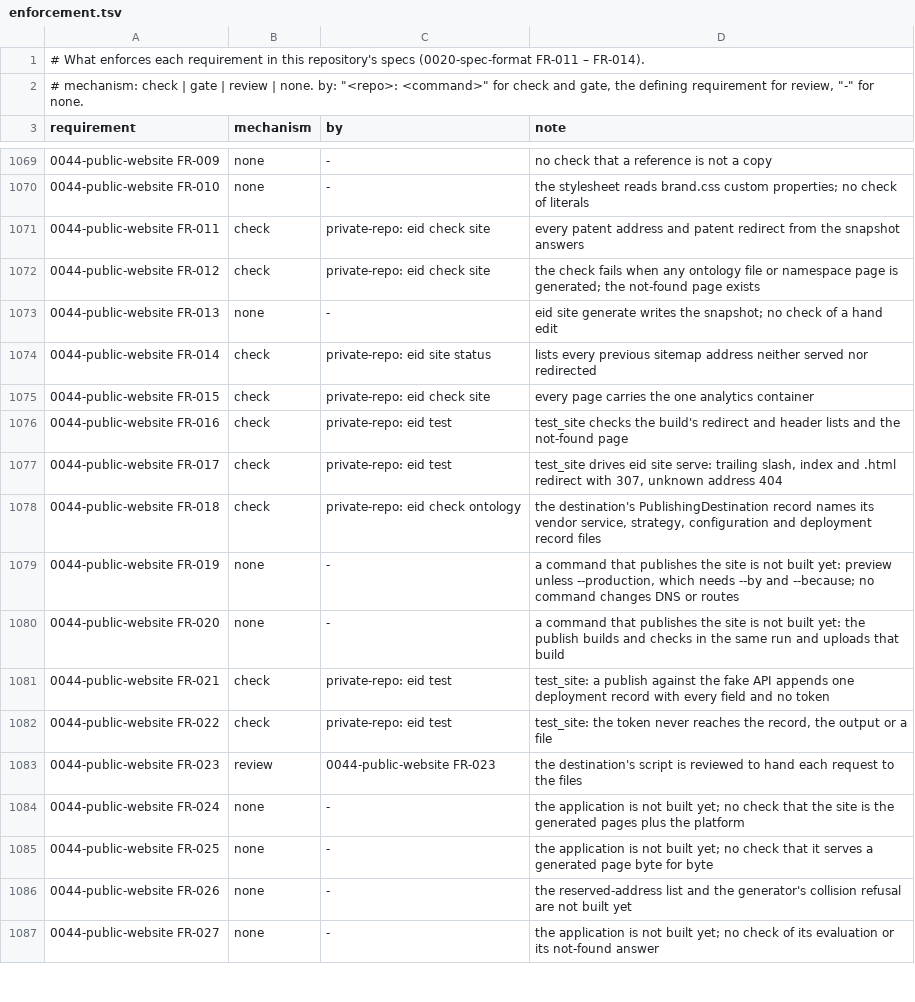
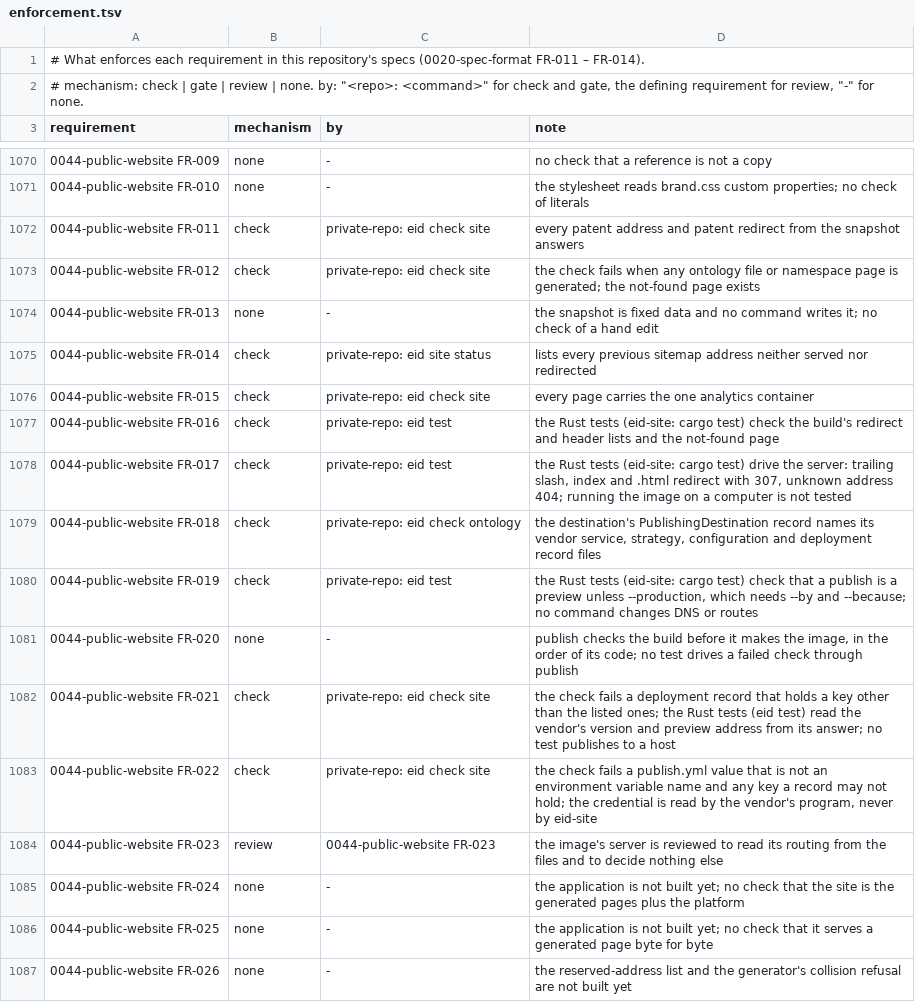
Before and after one commit to intellectual-frontiers/.github, a TSV file: spec-kit/enforcement.tsv, drawn as a sheet; only a part is shown, gaps mark what is left out; the shorter side is filled out with more unchanged rows; addresses are those after the commit; the diff covers the shown part only; the diff names each change by its address in the sheet, - before the commit and + after, or states it on an @@ line.

```diff
--- a/spec-kit/enforcement.tsv
+++ b/spec-kit/enforcement.tsv
-D1074 (note): eid site generate writes the snapshot; no check…
+D1074 (note): the snapshot is fixed data and no command writes it; no check…
-D1077 (note): test_site checks the build's…
+D1077 (note): the Rust tests (eid-site: cargo test) check the build's…
-D1078 (note): test_site drives eid site serve: trailing slash, index and .html redirect with 307, unknown address 404
+D1078 (note): the Rust tests (eid-site: cargo test) drive the server: trailing slash, index and .html redirect with 307, unknown address 404; running the image on a computer is not tested
-B1080 (mechanism): none
+B1080 (mechanism): check
-C1080 (by): -
+C1080 (by): private-repo: eid test
-D1080 (note): a command that publishes the site is not built yet: preview unless…
+D1080 (note): the Rust tests (eid-site: cargo test) check that a publish is a preview unless…
-D1081 (note): a command that publishes the site is not built yet: the publish builds and checks in the same run and uploads that build
+D1081 (note): publish checks the build before it makes the image, in the order of its code; no test drives a failed check through publish
-C1082:C1083 (by): private-repo: eid test
+C1082:C1083 (by): private-repo: eid check site
-D1082 (note): test_site: a publish against the fake API appends one deployment record with every field and no token
+D1082 (note): the check fails a deployment record that holds a key other than the listed ones; the Rust tests (eid test) read the vendor's version and preview address from its answer; no test publishes to a host
-D1083 (note): test_site: the token never reaches the record, the output or a file
+D1083 (note): the check fails a publish.yml value that is not an environment variable name and any key a record may not hold; the credential is read by the vendor's program, never by eid-site
-D1084 (note): the destination's script is reviewed to hand each request to the files
+D1084 (note): the image's server is reviewed to read its routing from the files and to decide nothing else
```
Also changed, not shown: 7 added rows and 3 edited cells elsewhere in this file, 4 other files.
